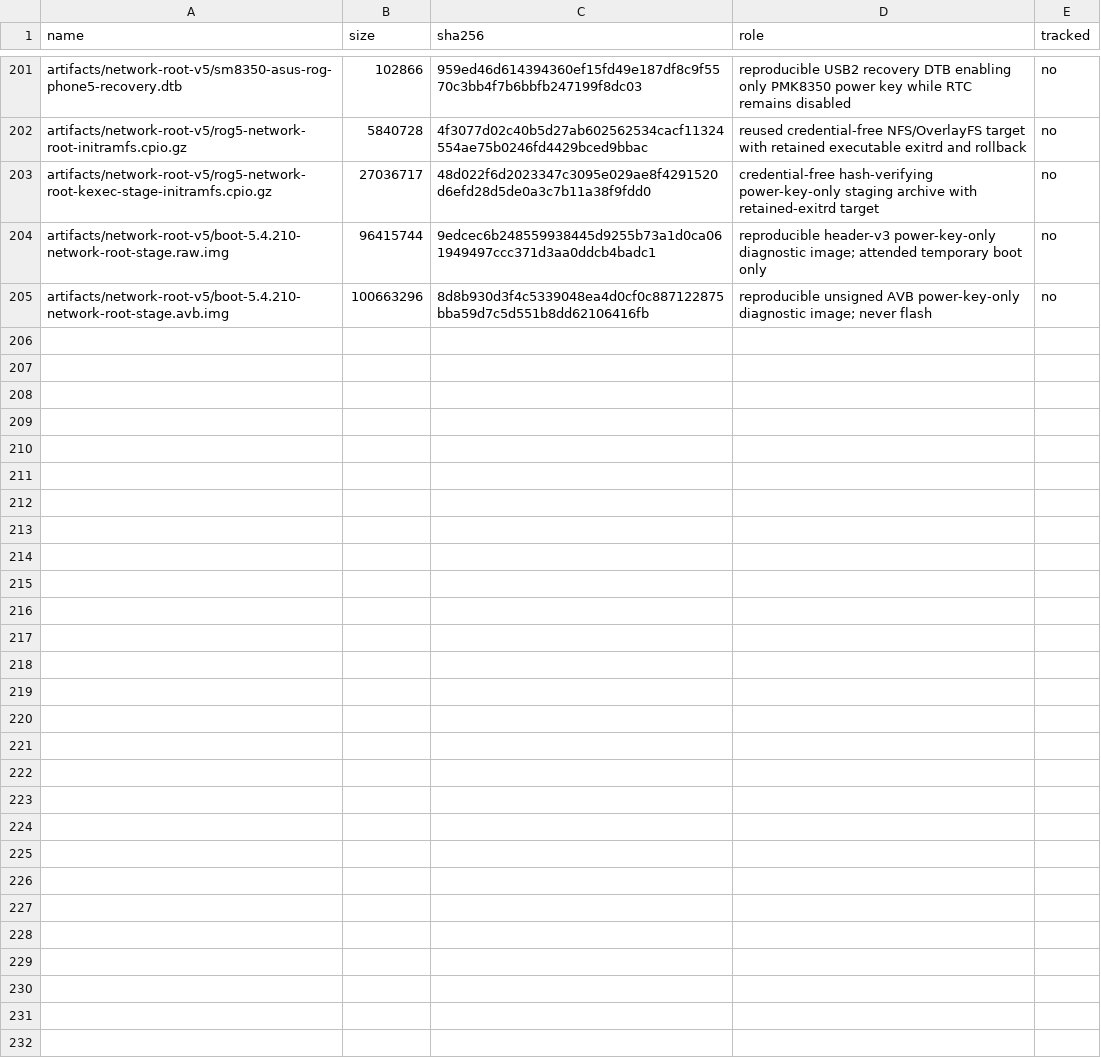
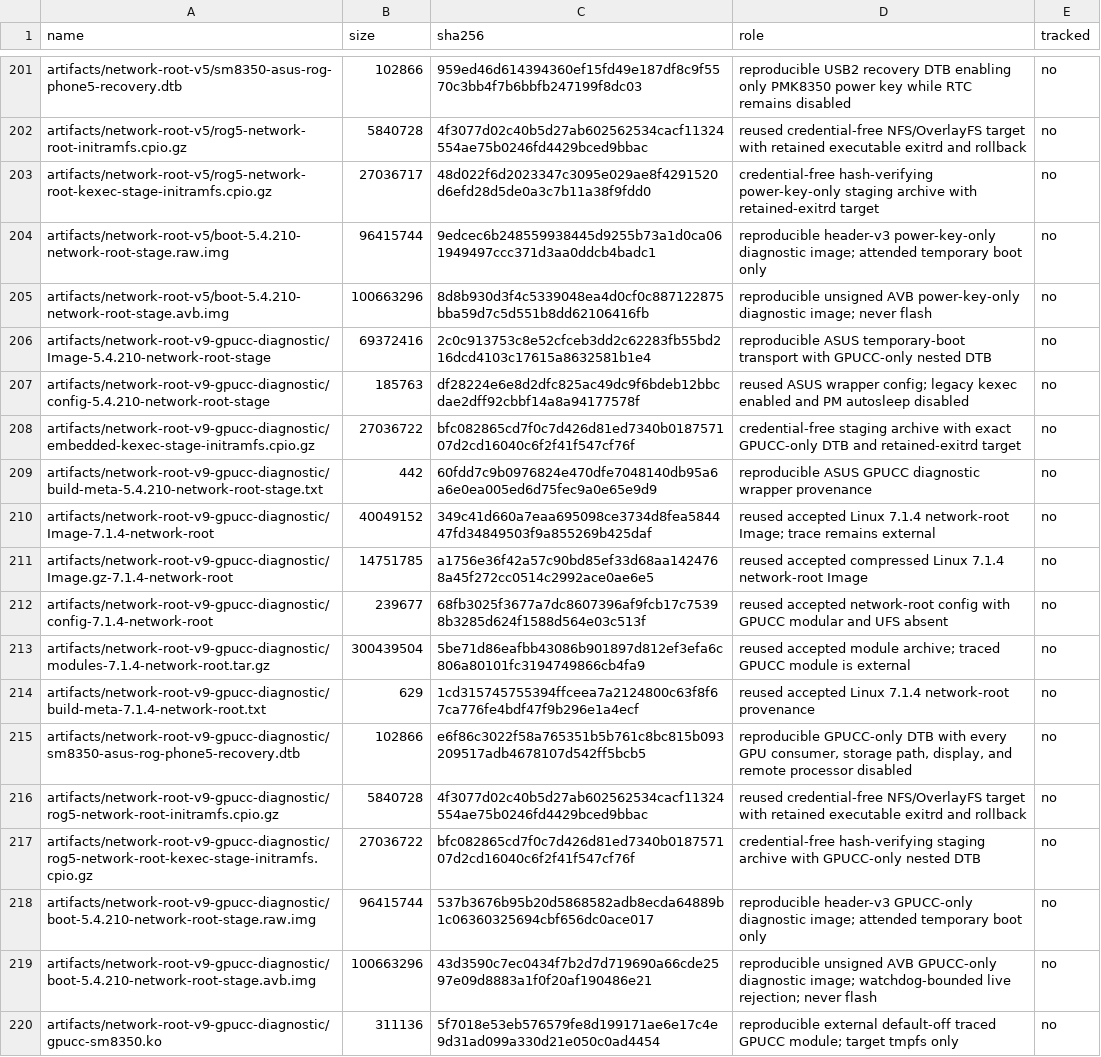
Before and after one commit to klimovich008/rog5-linux, a TSV file: manifests/artifacts.tsv, drawn as a sheet; only a part is shown, gaps mark what is left out; the diff names each change by its address in the sheet, - before the commit and + after, or states it on an @@ line.

Commit message:
rog5: add guarded GPUCC-only diagnostic

```diff
--- a/manifests/artifacts.tsv
+++ b/manifests/artifacts.tsv
+row 206: artifacts/network-root-v9-gpucc-diagnostic/Image-5.4.210-network-root-stage | 69372416 | 2c0c913753c8e52cfceb3dd2c62283fb55bd216dcd4103c17615a8632581b1e4 | reproducible ASUS temporary-boot transport with GPUCC-only nested DTB | no
+row 207: artifacts/network-root-v9-gpucc-diagnostic/config-5.4.210-network-root-stage | 185763 | df28224e6e8d2dfc825ac49dc9f6bdeb12bbcdae2dff92cbbf14a8a94177578f | reused ASUS wrapper config; legacy kexec enabled and PM autosleep disabled | no
+row 208: artifacts/network-root-v9-gpucc-diagnostic/embedded-kexec-stage-initramfs.cpio.gz | 27036722 | bfc082865cd7f0c7d426d81ed7340b018757107d2cd16040c6f2f41f547cf76f | credential-free staging archive with exact GPUCC-only DTB and retained-exitrd target | no
+row 209: artifacts/network-root-v9-gpucc-diagnostic/build-meta-5.4.210-network-root-stage.txt | 442 | 60fdd7c9b0976824e470dfe7048140db95a6a6e0ea005ed6d75fec9a0e65e9d9 | reproducible ASUS GPUCC diagnostic wrapper provenance | no
+row 210: artifacts/network-root-v9-gpucc-diagnostic/Image-7.1.4-network-root | 40049152 | 349c41d660a7eaa695098ce3734d8fea584447fd34849503f9a855269b425daf | reused accepted Linux 7.1.4 network-root Image; trace remains external | no
+row 211: artifacts/network-root-v9-gpucc-diagnostic/Image.gz-7.1.4-network-root | 14751785 | a1756e36f42a57c90bd85ef33d68aa1424768a45f272cc0514c2992ace0ae6e5 | reused accepted compressed Linux 7.1.4 network-root Image | no
+row 212: artifacts/network-root-v9-gpucc-diagnostic/config-7.1.4-network-root | 239677 | 68fb3025f3677a7dc8607396af9fcb17c75398b3285d624f1588d564e03c513f | reused accepted network-root config with GPUCC modular and UFS absent | no
+row 213: artifacts/network-root-v9-gpucc-diagnostic/modules-7.1.4-network-root.tar.gz | 300439504 | 5be71d86eafbb43086b901897d812ef3efa6c806a80101fc3194749866cb4fa9 | reused accepted module archive; traced GPUCC module is external | no
+row 214: artifacts/network-root-v9-gpucc-diagnostic/build-meta-7.1.4-network-root.txt | 629 | 1cd315745755394ffceea7a2124800c63f8f67ca776fe4bdf47f9b296e1a4ecf | reused accepted Linux 7.1.4 network-root provenance | no
+row 215: artifacts/network-root-v9-gpucc-diagnostic/sm8350-asus-rog-phone5-recovery.dtb | 102866 | e6f86c3022f58a765351b5b761c8bc815b093209517adb4678107d542ff5bcb5 | reproducible GPUCC-only DTB with every GPU consumer, storage path, display, and remote processor disabled | no
+row 216: artifacts/network-root-v9-gpucc-diagnostic/rog5-network-root-initramfs.cpio.gz | 5840728 | 4f3077d02c40b5d27ab602562534cacf11324554ae75b0246fd4429bced9bbac | reused credential-free NFS/OverlayFS target with retained executable exitrd and rollback | no
+row 217: artifacts/network-root-v9-gpucc-diagnostic/rog5-network-root-kexec-stage-initramfs.cpio.gz | 27036722 | bfc082865cd7f0c7d426d81ed7340b018757107d2cd16040c6f2f41f547cf76f | credential-free hash-verifying staging archive with GPUCC-only nested DTB | no
+row 218: artifacts/network-root-v9-gpucc-diagnostic/boot-5.4.210-network-root-stage.raw.img | 96415744 | 537b3676b95b20d5868582adb8ecda64889b1c06360325694cbf656dc0ace017 | reproducible header-v3 GPUCC-only diagnostic image; attended temporary boot only | no
+row 219: artifacts/network-root-v9-gpucc-diagnostic/boot-5.4.210-network-root-stage.avb.img | 100663296 | 43d3590c7ec0434f7b2d7d719690a66cde2597e09d8883a1f0f20af190486e21 | reproducible unsigned AVB GPUCC-only diagnostic image; watchdog-bounded live rejection; never flash | no
+row 220: artifacts/network-root-v9-gpucc-diagnostic/gpucc-sm8350.ko | 311136 | 5f7018e53eb576579fe8d199171ae6e17c4e9d31ad099a330d21e050c0ad4454 | reproducible external default-off traced GPUCC module; target tmpfs only | no
```
Also changed, not shown: 26 other files.
